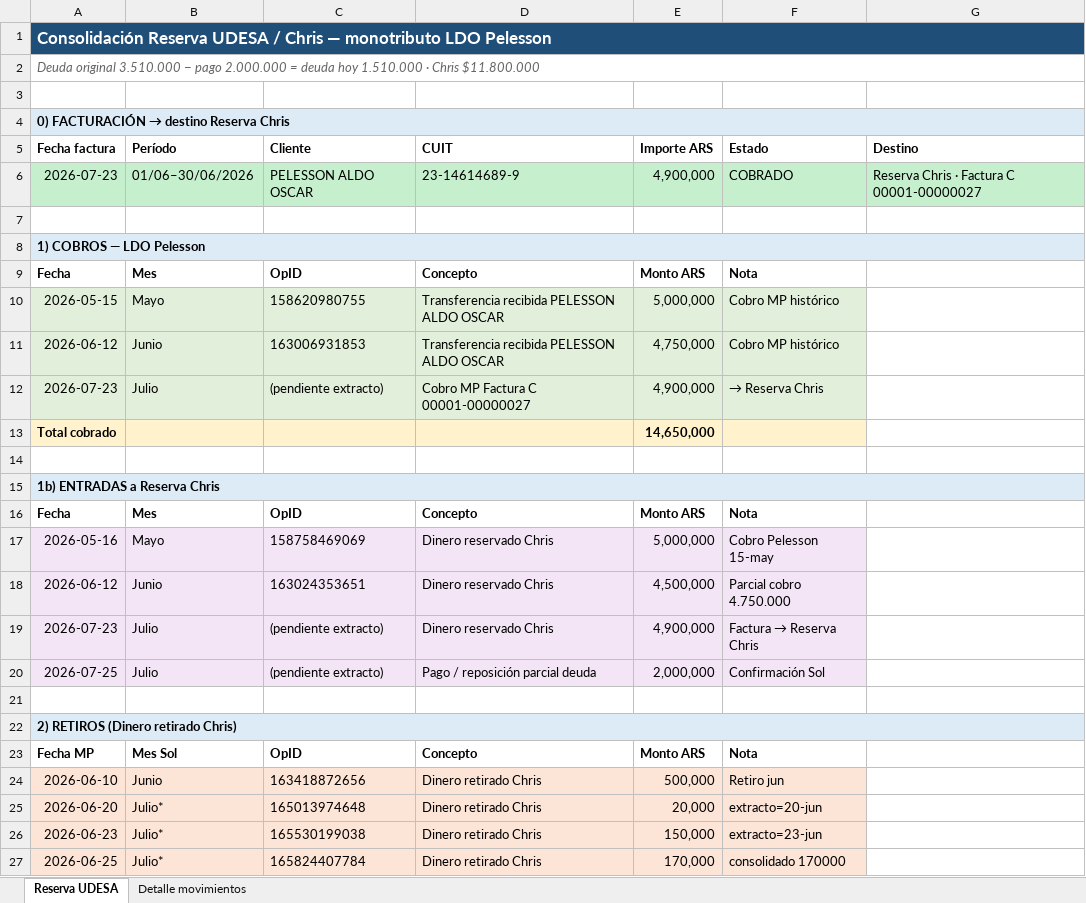
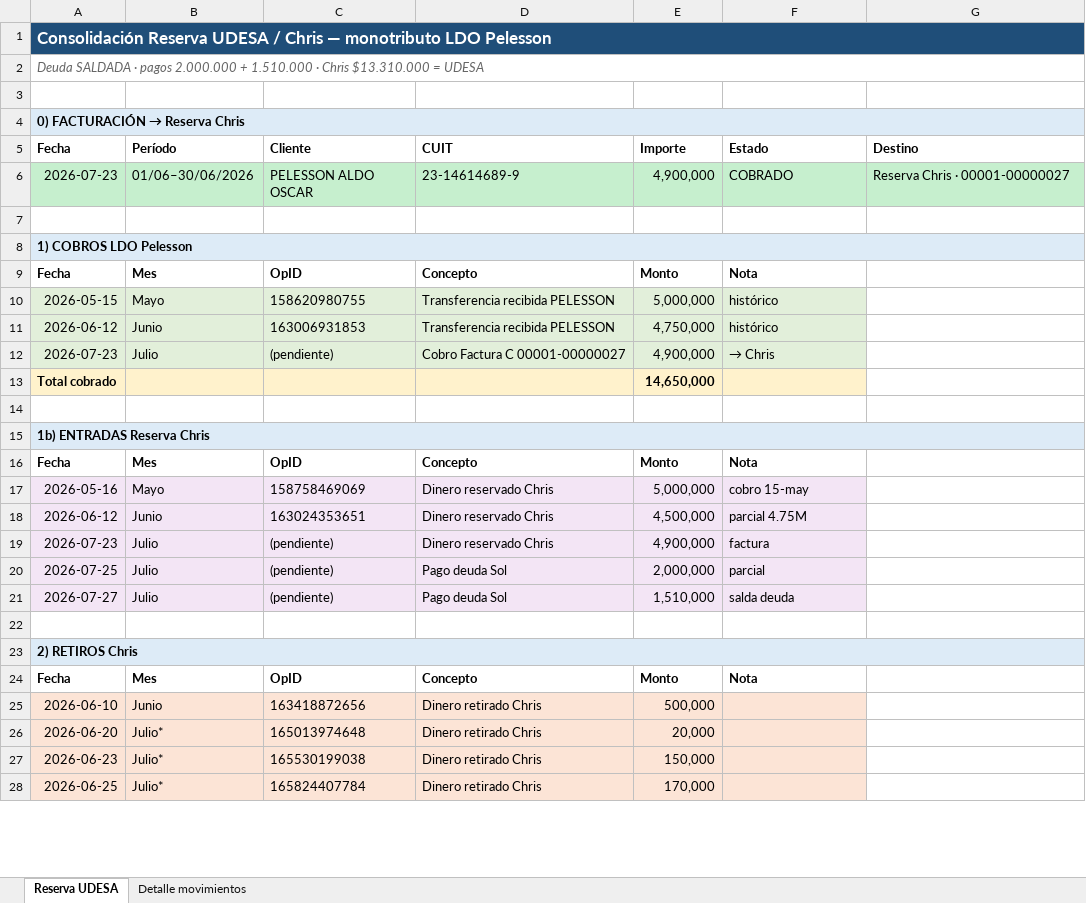
Before and after one commit to solzito148/budget, an Excel workbook: CIUDAD/_inbox/Consolidacion_Reserva_UDESA.xlsx, sheet Reserva UDESA, drawn as a sheet; only a part is shown; values as stored, in another font and other column widths than the file's, no borders; addresses are those after the commit; the diff covers the shown part only; the diff names each change by its address in the sheet, - before the commit and + after, or states it on an @@ line.

```diff
--- a/CIUDAD/_inbox/Consolidacion_Reserva_UDESA.xlsx (sheet Reserva UDESA)
+++ b/CIUDAD/_inbox/Consolidacion_Reserva_UDESA.xlsx (sheet Reserva UDESA)
-A2 (Fecha): Deuda original 3.510.000 − pago 2.000.000 = deuda hoy 1.510.000 · Chris $11.800.000
+A2 (Fecha): Deuda SALDADA · pagos 2.000.000 + 1.510.000 · Chris $13.310.000 = UDESA
@@ A4 (Fecha): 0) FACTURACIÓN → destino Reserva Chris → 0) FACTURACIÓN → Reserva Chris @@
-A5: Fecha factura
+A5: Fecha
-E5: Importe ARS
+E5: Importe
-G6 (Destino): Reserva Chris · Factura C 00001-00000027
+G6 (Destino): Reserva Chris · 00001-00000027
-A8 (Fecha): 1) COBROS — LDO Pelesson
+A8 (Fecha): 1) COBROS LDO Pelesson
-E9 (Importe): Monto ARS
+E9 (Importe): Monto
-D10:D11 (CUIT): Transferencia recibida PELESSON ALDO OSCAR
+D10:D11 (CUIT): Transferencia recibida PELESSON
-F10:F11 (Estado): Cobro MP histórico
+F10:F11 (Estado): histórico
-C12 (Cliente): (pendiente extracto)
+C12 (Cliente): (pendiente)
-D12 (CUIT): Cobro MP Factura C 00001-00000027
+D12 (CUIT): Cobro Factura C 00001-00000027
-F12 (Estado): → Reserva Chris
+F12 (Estado): → Chris
-A15 (Fecha): 1b) ENTRADAS a Reserva Chris
+A15 (Fecha): 1b) ENTRADAS Reserva Chris
-E16 (Importe): Monto ARS
+E16 (Importe): Monto
-F17 (Estado): Cobro Pelesson 15-may
+F17 (Estado): cobro 15-may
-F18 (Estado): Parcial cobro 4.750.000
+F18 (Estado): parcial 4.75M
-C19:C20 (Cliente): (pendiente extracto)
+C19:C20 (Cliente): (pendiente)
@@ F19 (Estado): Factura → Reserva Chris → factura @@
-D20 (CUIT): Pago / reposición parcial deuda
+D20 (CUIT): Pago deuda Sol
-F20 (Estado): Confirmación Sol
+F20 (Estado): parcial
+row 21: 2026-07-27 | Julio | (pendiente) | Pago deuda Sol | 1,510,000 | salda deuda
-A23 (Fecha): 2) RETIROS (Dinero retirado Chris)
+A23 (Fecha): 2) RETIROS Chris
-A24 (Fecha): Fecha MP
+A24 (Fecha): Fecha
-B24 (Período): Mes Sol
+B24 (Período): Mes
-E24 (Importe): Monto ARS
+E24 (Importe): Monto
-F25 (Estado): Retiro jun
+F25 (Estado): (empty)
-F26 (Estado): extracto=20-jun
+F26 (Estado): (empty)
-F27 (Estado): extracto=23-jun
+F27 (Estado): (empty)
-F28 (Estado): consolidado 170000
+F28 (Estado): (empty)
```
Also changed, not shown: 1 added row, 2 removed rows, 12 edited cells and cell formats elsewhere in this sheet, sheet Detalle movimientos.
